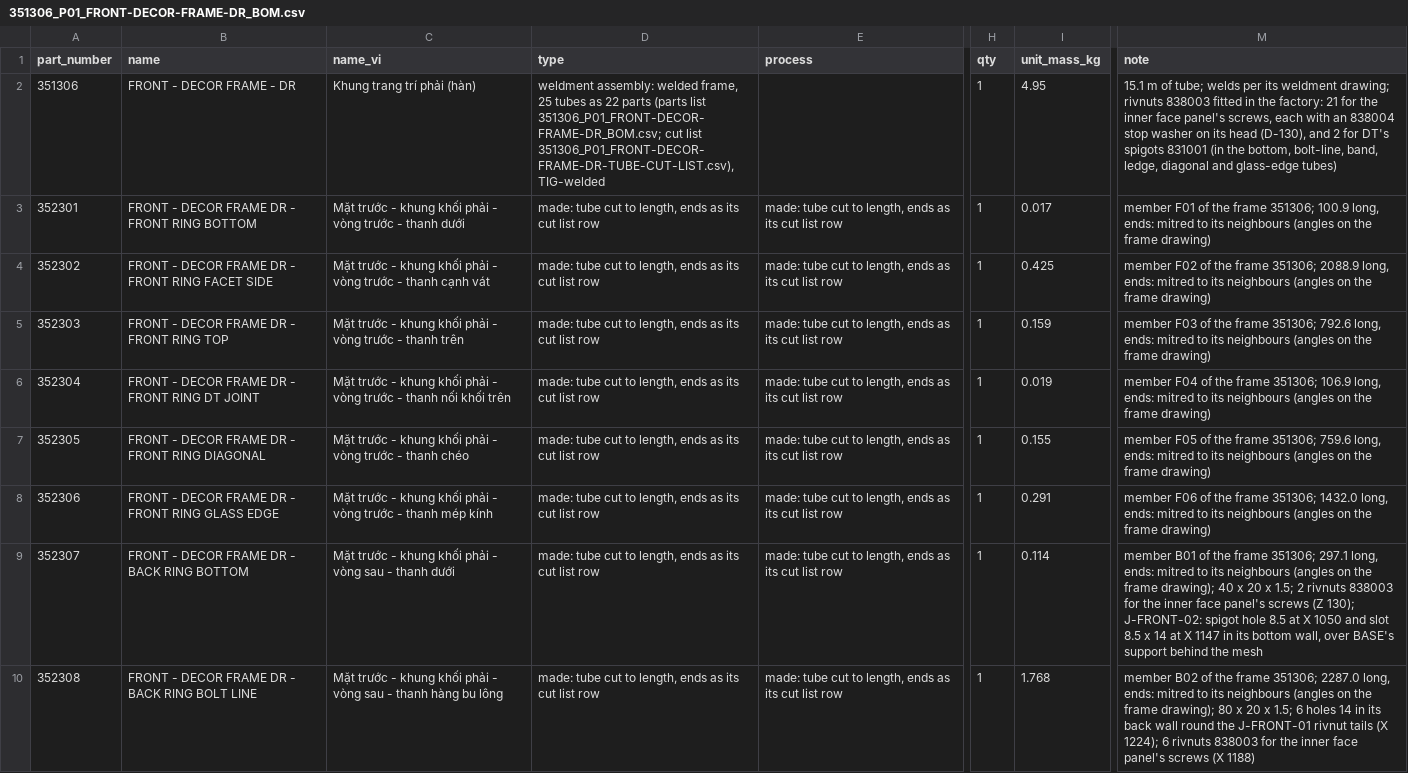
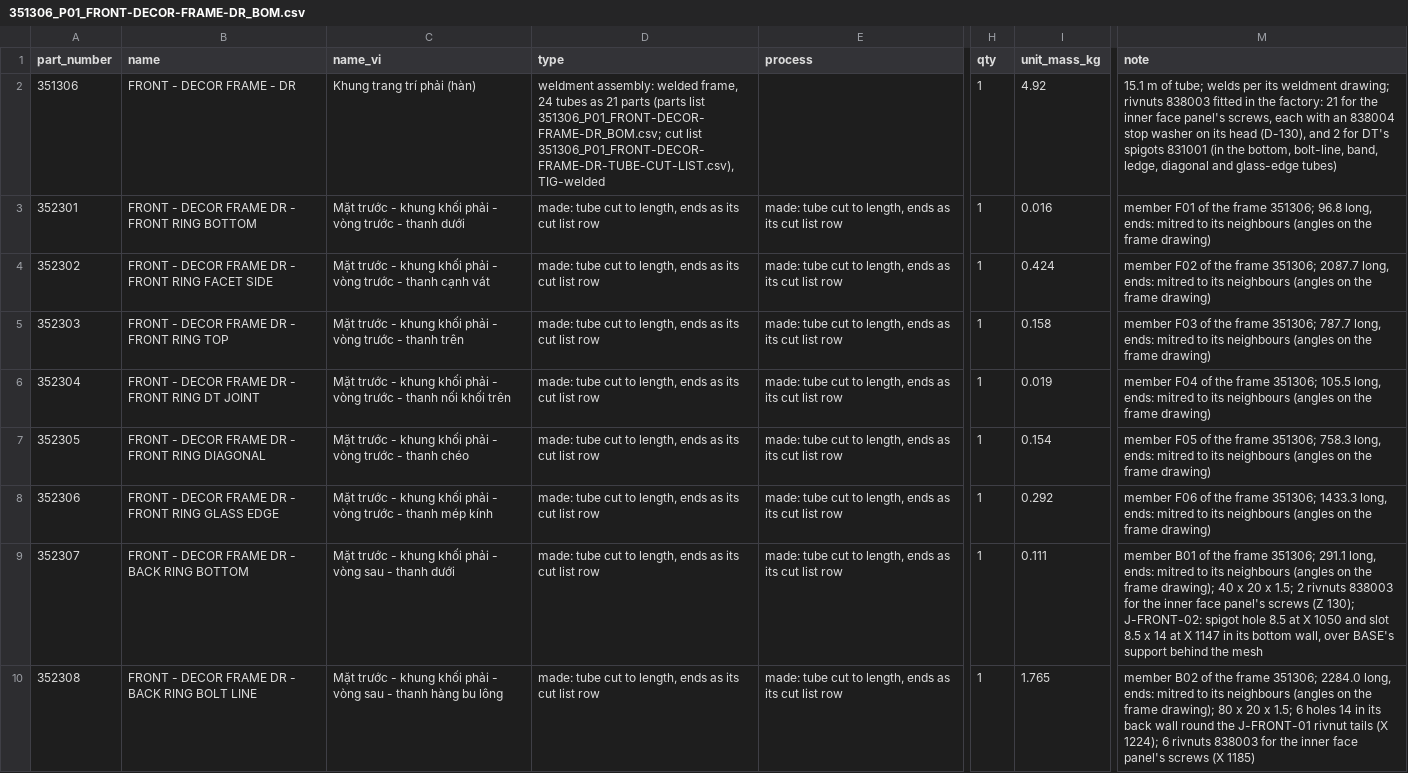
Before and after one commit to autonomous-ai/spaceship, a CSV file: v2/03-Manufacturing/front/351306_P01_FRONT-DECOR-FRAME-DR_BOM.csv, drawn as a sheet; only a part is shown, gaps mark what is left out; the diff covers the shown part only; the diff names each change by its address in the sheet, - before the commit and + after, or states it on an @@ line.

```diff
--- a/v2/03-Manufacturing/front/351306_P01_FRONT-DECOR-FRAME-DR_BOM.csv
+++ b/v2/03-Manufacturing/front/351306_P01_FRONT-DECOR-FRAME-DR_BOM.csv
-D2 (type): …welded frame, 25 tubes as 22 parts (parts…
+D2 (type): …welded frame, 24 tubes as 21 parts (parts…
-I2 (unit_mass_kg): 4.95
+I2 (unit_mass_kg): 4.92
-I3 (unit_mass_kg): 0.017
+I3 (unit_mass_kg): 0.016
-M3 (note): …frame 351306; 100.9 long, ends:…
+M3 (note): …frame 351306; 96.8 long, ends:…
-I4 (unit_mass_kg): 0.425
+I4 (unit_mass_kg): 0.424
-M4 (note): …frame 351306; 2088.9 long, ends:…
+M4 (note): …frame 351306; 2087.7 long, ends:…
-I5 (unit_mass_kg): 0.159
+I5 (unit_mass_kg): 0.158
-M5 (note): …frame 351306; 792.6 long, ends:…
+M5 (note): …frame 351306; 787.7 long, ends:…
-M6 (note): …frame 351306; 106.9 long, ends:…
+M6 (note): …frame 351306; 105.5 long, ends:…
-I7 (unit_mass_kg): 0.155
+I7 (unit_mass_kg): 0.154
-M7 (note): …frame 351306; 759.6 long, ends:…
+M7 (note): …frame 351306; 758.3 long, ends:…
-I8 (unit_mass_kg): 0.291
+I8 (unit_mass_kg): 0.292
-M8 (note): …frame 351306; 1432.0 long, ends:…
+M8 (note): …frame 351306; 1433.3 long, ends:…
-I9 (unit_mass_kg): 0.114
+I9 (unit_mass_kg): 0.111
-M9 (note): …frame 351306; 297.1 long, ends:…
+M9 (note): …frame 351306; 291.1 long, ends:…
-I10 (unit_mass_kg): 1.768
+I10 (unit_mass_kg): 1.765
-M10 (note): …frame 351306; 2287.0 long, ends: mitred to its neighbours (angles on the frame drawing); 80 x 20 x 1.5; 6 holes 14 in its back wall round the J-FRONT-01 rivnut tails (X 1224); 6 rivnuts 838003 for the inner face panel's screws (X 1188)
+M10 (note): …frame 351306; 2284.0 long, ends: mitred to its neighbours (angles on the frame drawing); 80 x 20 x 1.5; 6 holes 14 in its back wall round the J-FRONT-01 rivnut tails (X 1224); 6 rivnuts 838003 for the inner face panel's screws (X 1185)
```
Also changed, not shown: 1 removed row and 24 edited cells elsewhere in this file, v2/03-Manufacturing/front/350003_P01_FRONT-DECOR-BLOCK-ASSY-DR_BOM.csv, v2/03-Manufacturing/front/351306_P01_FRONT-DECOR-FRAME-DR-TUBE-CUT-LIST.csv, 7 other files.
